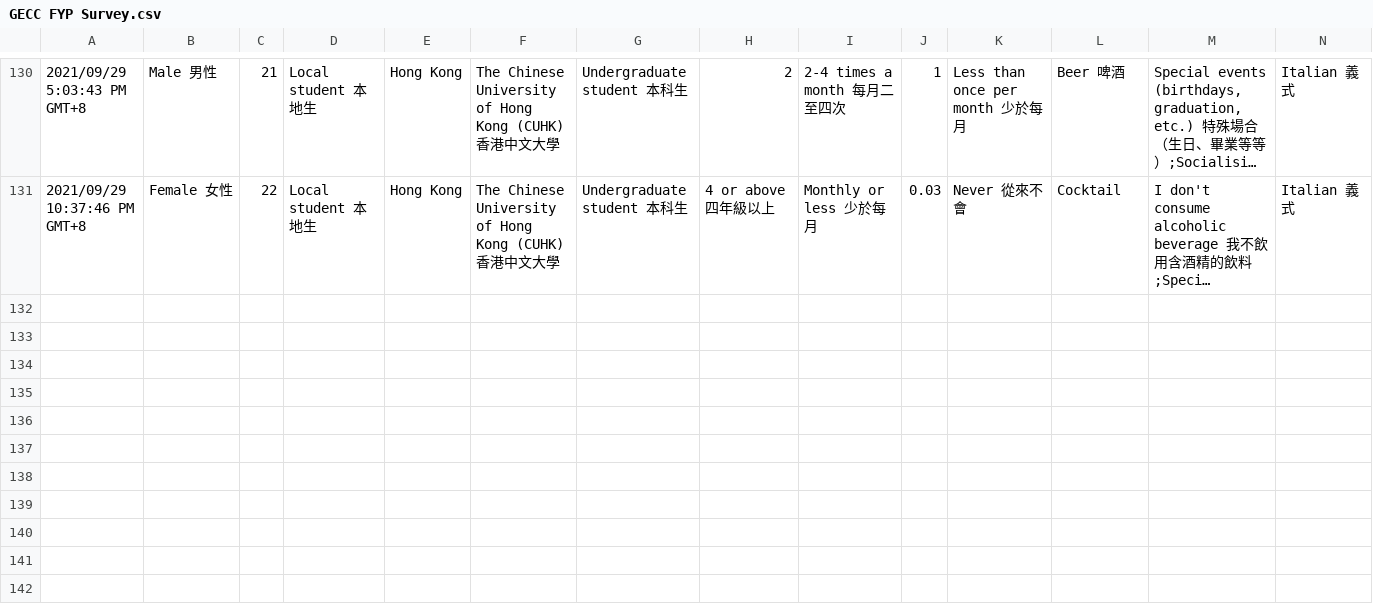
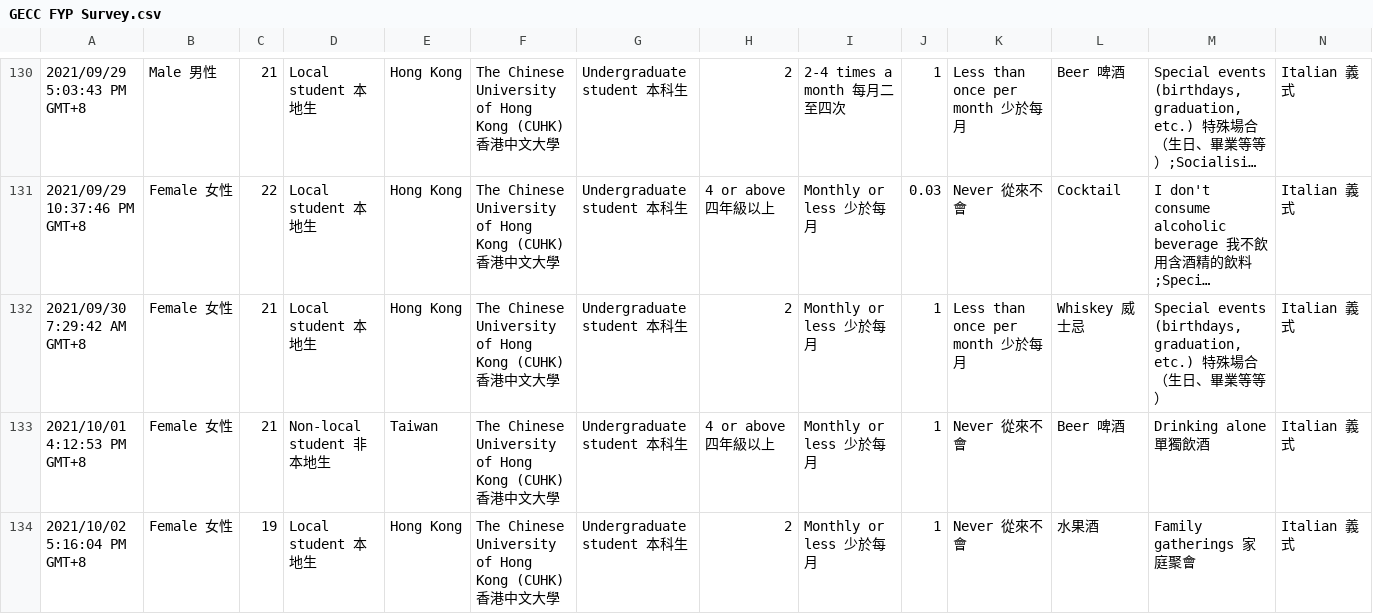
Before and after one commit to nicktanryo/gecc-fyp, a CSV file: GECC FYP Survey.csv, drawn as a sheet; only a part is shown, gaps mark what is left out; long unchanged cells end in …; rows hold the shown columns only; the diff covers the shown part only; the diff names each change by its address in the sheet, - before the commit and + after, or states it on an @@ line.

Commit message:
finishing analyzing data

```diff
--- a/GECC FYP Survey.csv
+++ b/GECC FYP Survey.csv
+row 132: 2021/09/30 7:29:42 AM GMT+8 | Female 女性 | 21 | Local student 本地生 | Hong Kong | The Chinese University of Hong Kong (CUHK) 香港中文大學 | Undergraduate student 本科生 | 2 | Monthly or less 少於每月 | 1 | Less than once per month 少於每月 | Whiskey 威士忌 | Special events (birthdays, graduation, etc.) 特殊場合 （生日、畢業等等） | Italian 義式
+row 133: 2021/10/01 4:12:53 PM GMT+8 | Female 女性 | 21 | Non-local student 非本地生 | Taiwan | The Chinese University of Hong Kong (CUHK) 香港中文大學 | Undergraduate student 本科生 | 4 or above 四年級以上 | Monthly or less 少於每月 | 1 | Never 從來不會 | Beer 啤酒 | Drinking alone 單獨飲酒 | Italian 義式
+row 134: 2021/10/02 5:16:04 PM GMT+8 | Female 女性 | 19 | Local student 本地生 | Hong Kong | The Chinese University of Hong Kong (CUHK) 香港中文大學 | Undergraduate student 本科生 | 2 | Monthly or less 少於每月 | 1 | Never 從來不會 | 水果酒 | Family gatherings 家庭聚會 | Italian 義式
```
Also changed, not shown: 6 added rows elsewhere in this file, 2 other files.
